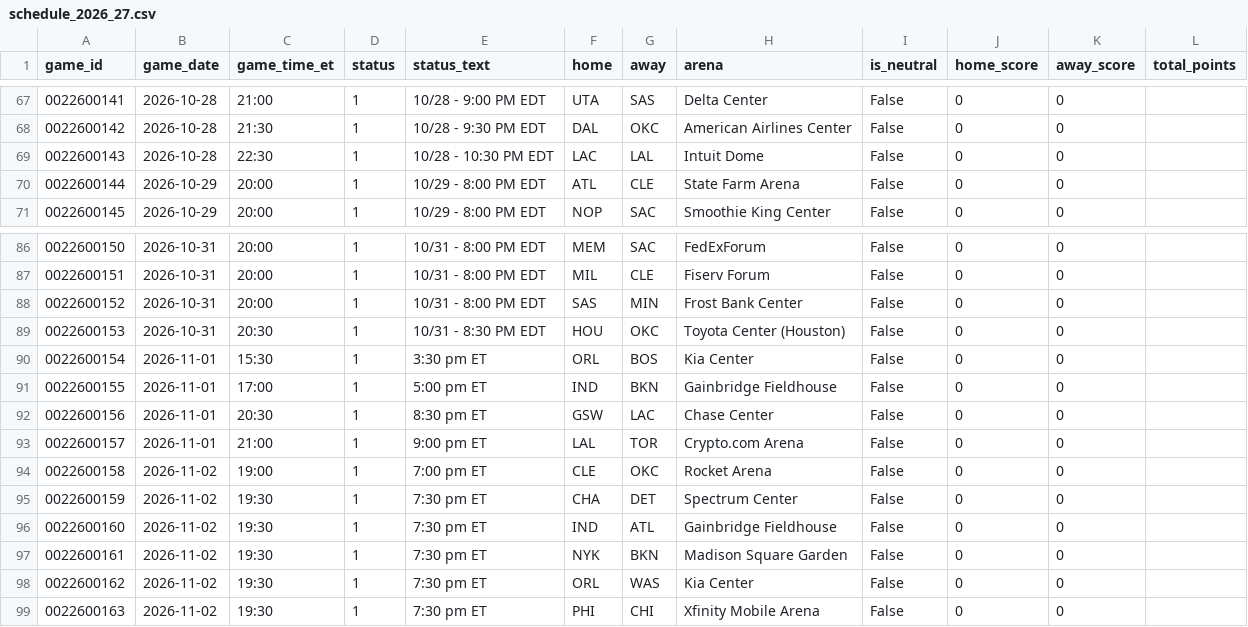
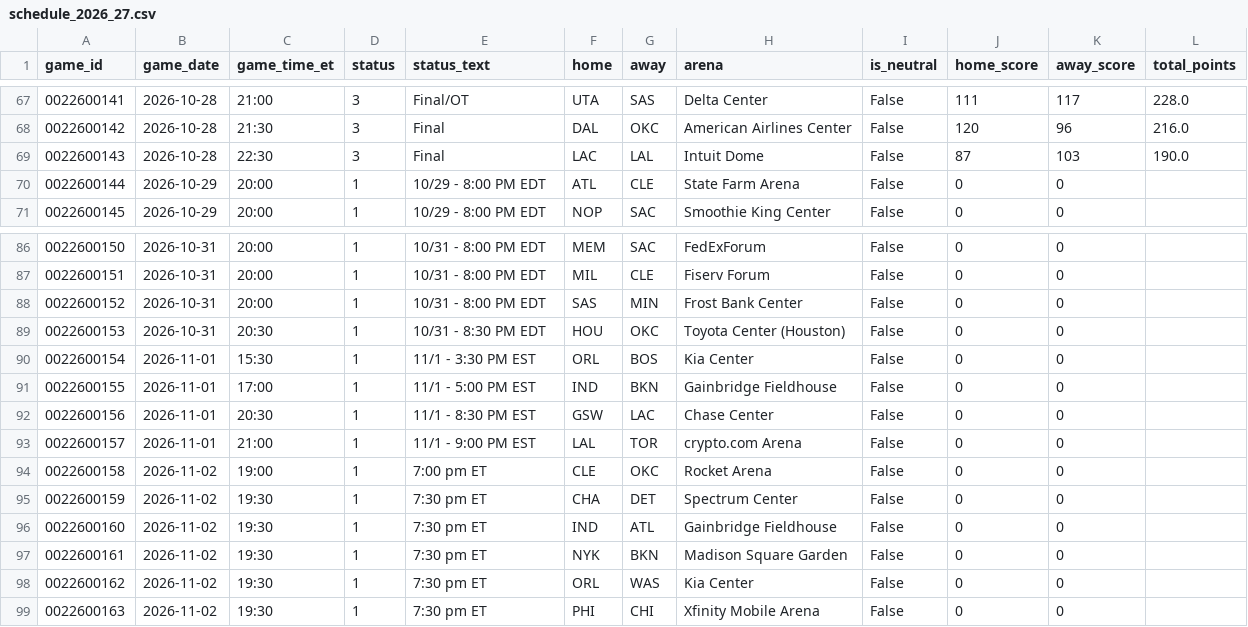
Before and after one commit to CARLMEDINAV/NBA-ML, a CSV file: artifacts/schedule_2026_27.csv, drawn as a sheet; only a part is shown, gaps mark what is left out; the diff covers the shown part only.

```diff
--- a/artifacts/schedule_2026_27.csv
+++ b/artifacts/schedule_2026_27.csv
@@ -67,4 +67,4 @@ game_id,game_date,game_time_et,status,status_text,home,away,arena,is_neutral,hom
-0022600141,2026-10-28,21:00,1,10/28 - 9:00 PM EDT,UTA,SAS,Delta Center,False,0,0,
-0022600142,2026-10-28,21:30,1,10/28 - 9:30 PM EDT,DAL,OKC,American Airlines Center,False,0,0,
-0022600143,2026-10-28,22:30,1,10/28 - 10:30 PM EDT,LAC,LAL,Intuit Dome,False,0,0,
+0022600141,2026-10-28,21:00,3,Final/OT,UTA,SAS,Delta Center,False,111,117,228.0
+0022600142,2026-10-28,21:30,3,Final,DAL,OKC,American Airlines Center,False,120,96,216.0
+0022600143,2026-10-28,22:30,3,Final,LAC,LAL,Intuit Dome,False,87,103,190.0
 0022600144,2026-10-29,20:00,1,10/29 - 8:00 PM EDT,ATL,CLE,State Farm Arena,False,0,0,
@@ -89,6 +89,6 @@ game_id,game_date,game_time_et,status,status_text,home,away,arena,is_neutral,hom
 0022600153,2026-10-31,20:30,1,10/31 - 8:30 PM EDT,HOU,OKC,Toyota Center (Houston),False,0,0,
-0022600154,2026-11-01,15:30,1,3:30 pm ET,ORL,BOS,Kia Center,False,0,0,
-0022600155,2026-11-01,17:00,1,5:00 pm ET,IND,BKN,Gainbridge Fieldhouse,False,0,0,
-0022600156,2026-11-01,20:30,1,8:30 pm ET,GSW,LAC,Chase Center,False,0,0,
-0022600157,2026-11-01,21:00,1,9:00 pm ET,LAL,TOR,Crypto.com Arena,False,0,0,
+0022600154,2026-11-01,15:30,1,11/1 - 3:30 PM EST,ORL,BOS,Kia Center,False,0,0,
+0022600155,2026-11-01,17:00,1,11/1 - 5:00 PM EST,IND,BKN,Gainbridge Fieldhouse,False,0,0,
+0022600156,2026-11-01,20:30,1,11/1 - 8:30 PM EST,GSW,LAC,Chase Center,False,0,0,
+0022600157,2026-11-01,21:00,1,11/1 - 9:00 PM EST,LAL,TOR,crypto.com Arena,False,0,0,
 0022600158,2026-11-02,19:00,1,7:00 pm ET,CLE,OKC,Rocket Arena,False,0,0,
```
Also changed, not shown: 45 edited cells elsewhere in this file, artifacts/team_state.csv, 1 other file.
